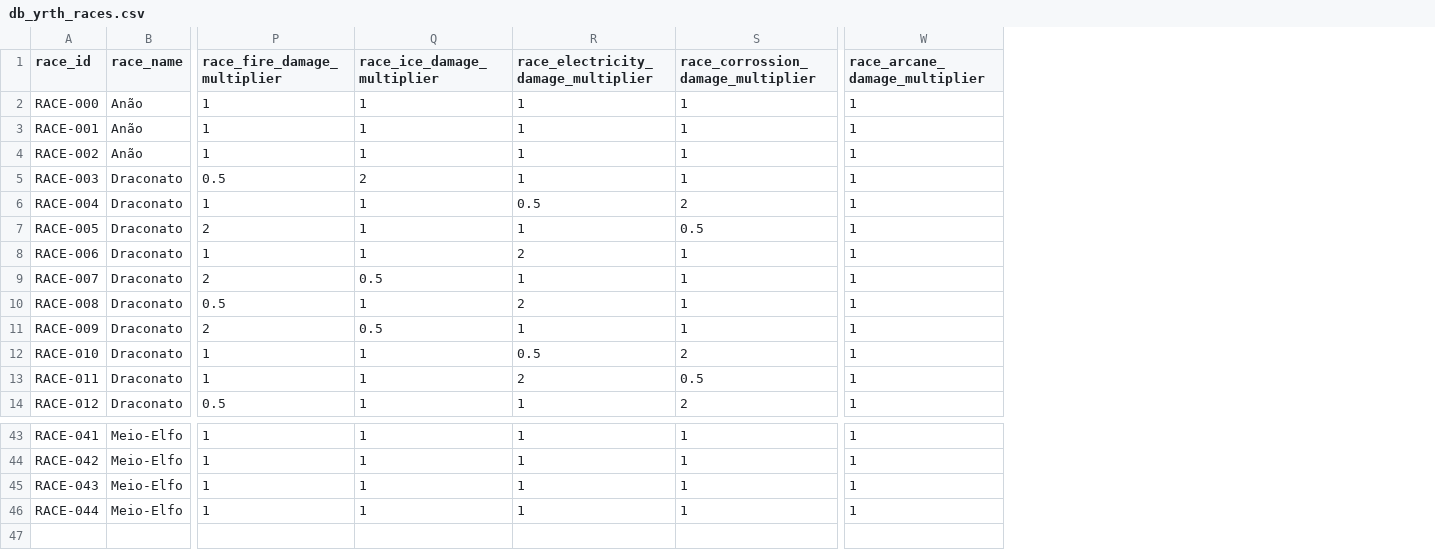
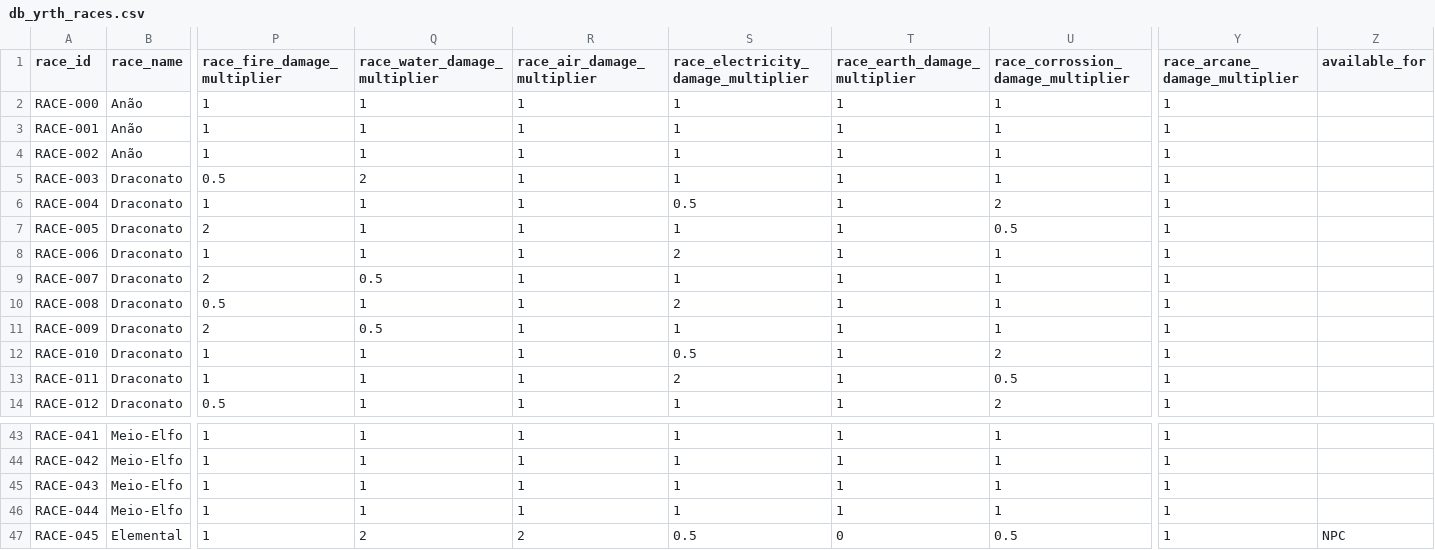
Before and after one commit to data-poet/archivumSheet, a CSV file: data/db_yrth_races.csv, drawn as a sheet; only a part is shown, gaps mark what is left out; rows hold the shown columns only; the diff names each change by its address in the sheet, - before the commit and + after, or states it on an @@ line.

```diff
--- a/data/db_yrth_races.csv
+++ b/data/db_yrth_races.csv
+column R (race_air_damage_multiplier), rows 2-14: all 1; rows 43-46: all 1
+column T (race_earth_damage_multiplier), rows 2-14: all 1; rows 43-46: all 1
+column Z (available_for), empty
-Q1: race_ice_damage_multiplier
+Q1: race_water_damage_multiplier
+row 47: RACE-045 | Elemental | 1 | 2 | 2 | 0.5 | 0 | 0.5 | 1 | NPC
```
Also changed, not shown: data/db_traits_disadvantages.csv, 17 other files.
